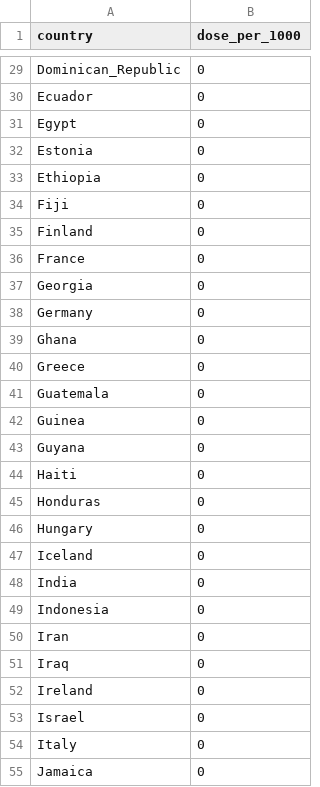
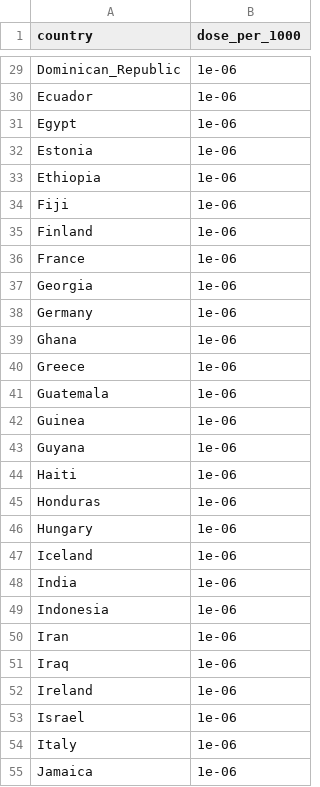
Before and after one commit to jameshay218/vaxedemic, a CSV file: data/coverage_tables_by_popn/coverage_data_1.csv, drawn as a sheet; only a part is shown, gaps mark what is left out; the diff covers the shown part only.

```diff
--- a/data/coverage_tables_by_popn/coverage_data_1.csv
+++ b/data/coverage_tables_by_popn/coverage_data_1.csv
@@ -29,27 +29,27 @@
-"Dominican_Republic",0
-"Ecuador",0
-"Egypt",0
-"Estonia",0
-"Ethiopia",0
-"Fiji",0
-"Finland",0
-"France",0
-"Georgia",0
-"Germany",0
-"Ghana",0
-"Greece",0
-"Guatemala",0
-"Guinea",0
-"Guyana",0
-"Haiti",0
-"Honduras",0
-"Hungary",0
-"Iceland",0
-"India",0
-"Indonesia",0
-"Iran",0
-"Iraq",0
-"Ireland",0
-"Israel",0
-"Italy",0
-"Jamaica",0
+"Dominican_Republic",1e-06
+"Ecuador",1e-06
+"Egypt",1e-06
+"Estonia",1e-06
+"Ethiopia",1e-06
+"Fiji",1e-06
+"Finland",1e-06
+"France",1e-06
+"Georgia",1e-06
+"Germany",1e-06
+"Ghana",1e-06
+"Greece",1e-06
+"Guatemala",1e-06
+"Guinea",1e-06
+"Guyana",1e-06
+"Haiti",1e-06
+"Honduras",1e-06
+"Hungary",1e-06
+"Iceland",1e-06
+"India",1e-06
+"Indonesia",1e-06
+"Iran",1e-06
+"Iraq",1e-06
+"Ireland",1e-06
+"Israel",1e-06
+"Italy",1e-06
+"Jamaica",1e-06
```
Also changed, not shown: 99 edited cells elsewhere in this file, 5 other files.
